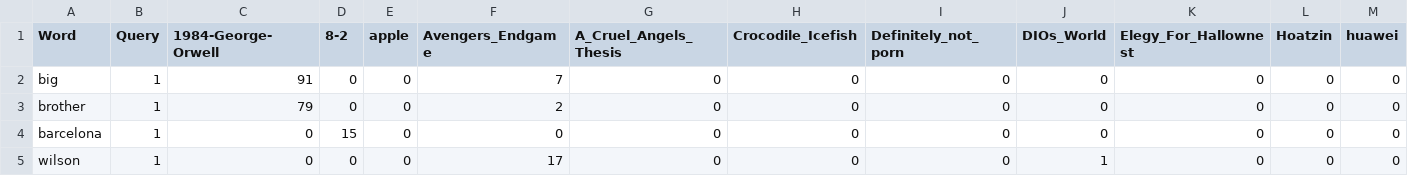
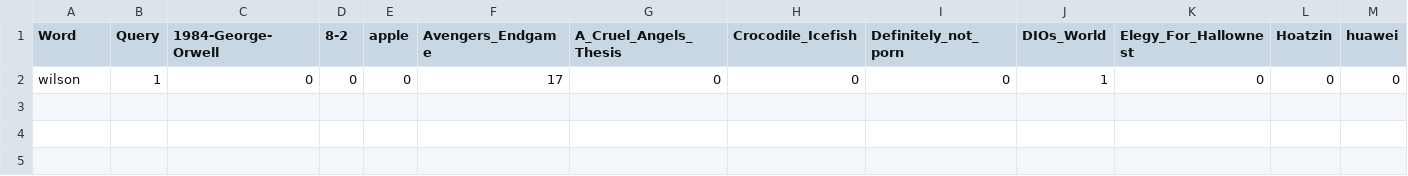
Before and after one commit to girvinjunod/Algeo02-19096, a CSV file: src/query.csv, drawn as a sheet; only a part is shown; rows hold the shown columns only; the diff names each change by its address in the sheet, - before the commit and + after, or states it on an @@ line.

```diff
--- a/src/query.csv
+++ b/src/query.csv
-row 2: big | 1 | 91 | 0 | 0 | 7 | 0 | 0 | 0 | 0 | 0 | 0 | 0
-row 3: brother | 1 | 79 | 0 | 0 | 2 | 0 | 0 | 0 | 0 | 0 | 0 | 0
-row 4: barcelona | 1 | 0 | 15 | 0 | 0 | 0 | 0 | 0 | 0 | 0 | 0 | 0
```
Also changed, not shown: src/webquery.csv, 3 other files.
